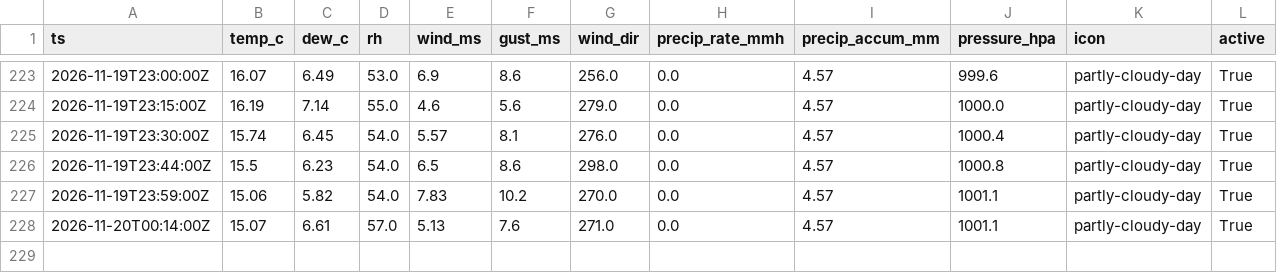
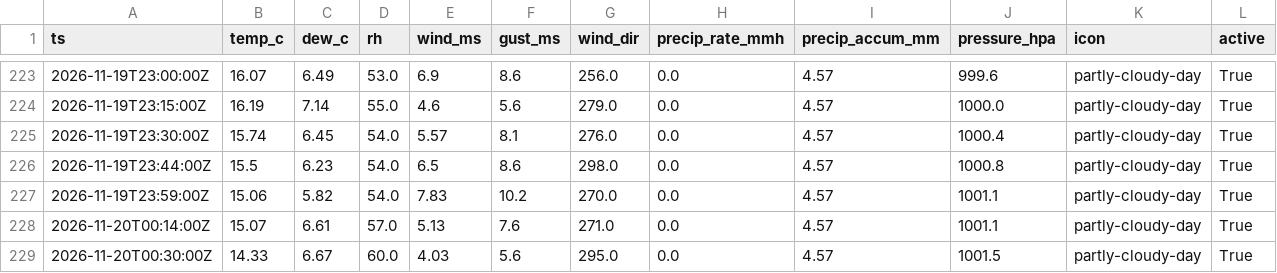
Before and after one commit to cole581/ButtonwillowWeather, a CSV file: data/observations.csv, drawn as a sheet; only a part is shown, gaps mark what is left out; rows hold the shown columns only; the diff names each change by its address in the sheet, - before the commit and + after, or states it on an @@ line.

```diff
--- a/data/observations.csv
+++ b/data/observations.csv
+row 229: 2026-11-20T00:30:00Z | 14.33 | 6.67 | 60.0 | 4.03 | 5.6 | 295.0 | 0.0 | 4.57 | 1001.5 | partly-cloudy-day | True
```
Also changed, not shown: data/forecast_errors.csv, data/matched.csv, 3 other files.
